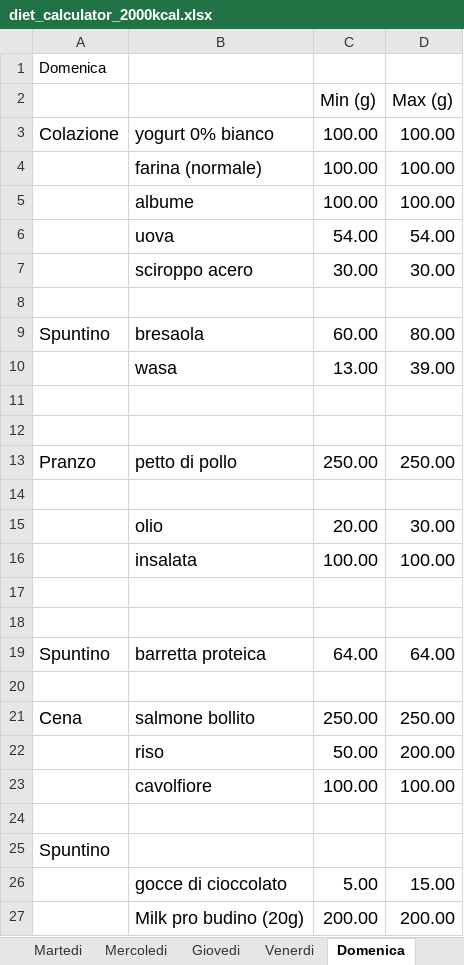
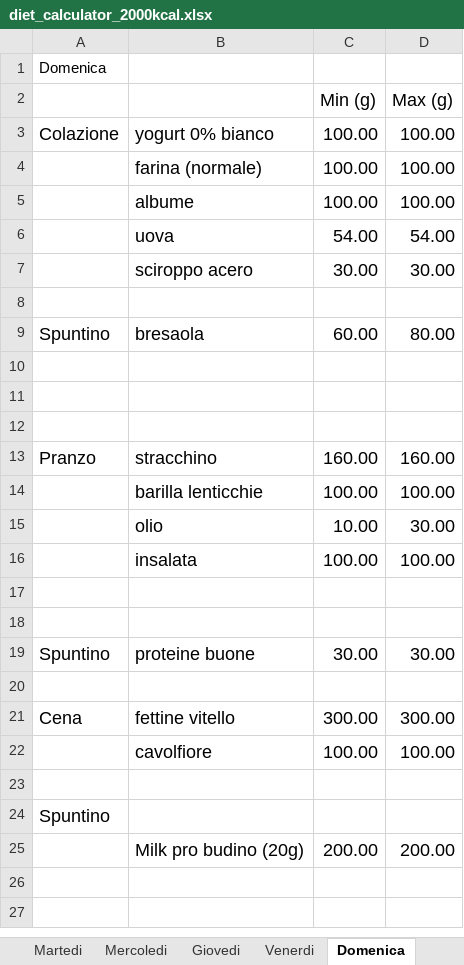
Before and after one commit to lillo097/lillo097, an Excel workbook: Diet_builder/input_data/diet_calculator_2000kcal.xlsx, sheet Domenica, drawn as a sheet; values as stored, in another font and other column widths than the file's, no borders; removed rows and columns are numbered as before the commit, all else as after; the diff names each change by its address in the sheet, - before the commit and + after, or states it on an @@ line.

```diff
--- a/Diet_builder/input_data/diet_calculator_2000kcal.xlsx (sheet Domenica)
+++ b/Diet_builder/input_data/diet_calculator_2000kcal.xlsx (sheet Domenica)
-row 10:  | wasa | 13.00 | 39.00
-row 13: Pranzo | petto di pollo | 250.00 | 250.00
+row 13: Pranzo | stracchino | 160.00 | 160.00
+row 14:  | barilla lenticchie | 100.00 | 100.00
-C15 (Min (g)): 20.00
+C15 (Min (g)): 10.00
-B19: barretta proteica
+B19: proteine buone
-C19 (Min (g)): 64.00
+C19 (Min (g)): 30.00
-D19 (Max (g)): 64.00
+D19 (Max (g)): 30.00
-row 21: Cena | salmone bollito | 250.00 | 250.00
-row 22:  | riso | 50.00 | 200.00
+row 21: Cena | fettine vitello | 300.00 | 300.00
-row 26:  | gocce di cioccolato | 5.00 | 15.00
```
Also changed, not shown: Diet_builder/input_data/diet_calculator_2300kcal.xlsx, Diet_builder/input_data/food_DB.xlsx, 6 other files.
